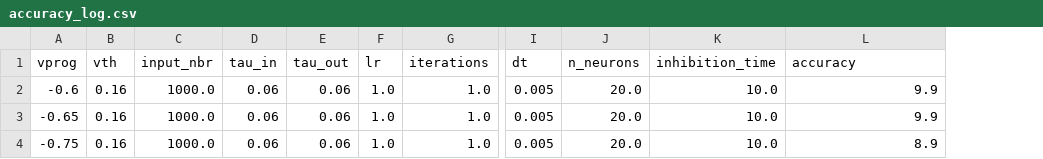
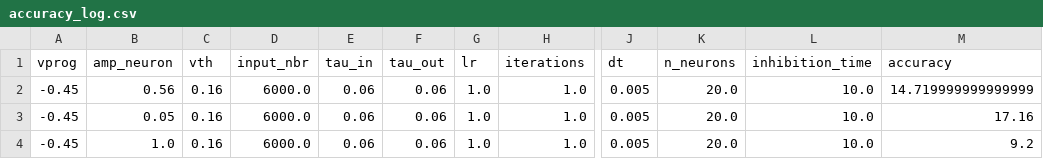
Before and after one commit to nikhil-garg/VDSP_ocl, a CSV file: accuracy_log.csv, drawn as a sheet; only a part is shown, gaps mark what is left out; addresses are those after the commit; the diff names each change by its address in the sheet, - before the commit and + after, or states it on an @@ line.

```diff
--- a/accuracy_log.csv
+++ b/accuracy_log.csv
+column B (amp_neuron), rows 2-4: 0.56 | 0.05 | 1.0
-A2 (vprog): -0.6
+A2 (vprog): -0.45
-D2:D4 (input_nbr): 1000.0
+D2:D4 (input_nbr): 6000.0
-M2 (accuracy): 9.9
+M2 (accuracy): 14.719999999999999
-A3 (vprog): -0.65
+A3 (vprog): -0.45
-M3 (accuracy): 9.9
+M3 (accuracy): 17.16
-A4 (vprog): -0.75
+A4 (vprog): -0.45
-M4 (accuracy): 8.9
+M4 (accuracy): 9.2
```
Also changed, not shown: log_dir/accuracy_log.csv, 27 other files.
